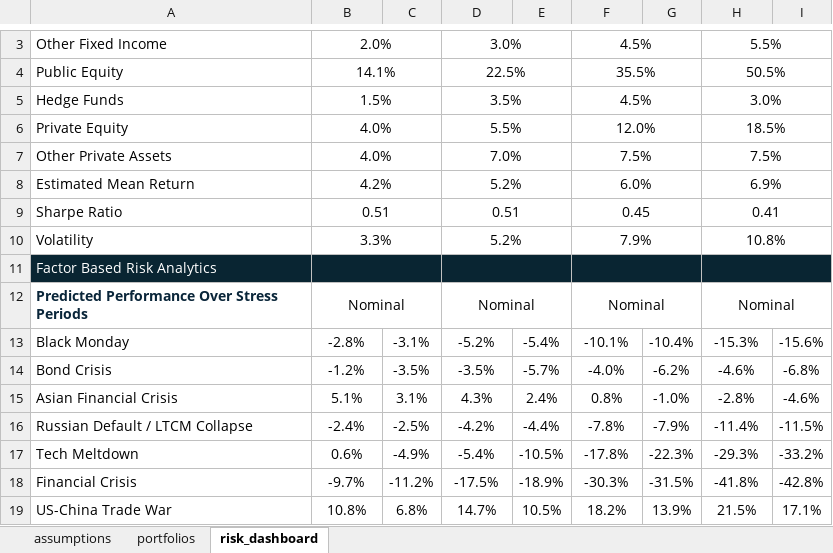
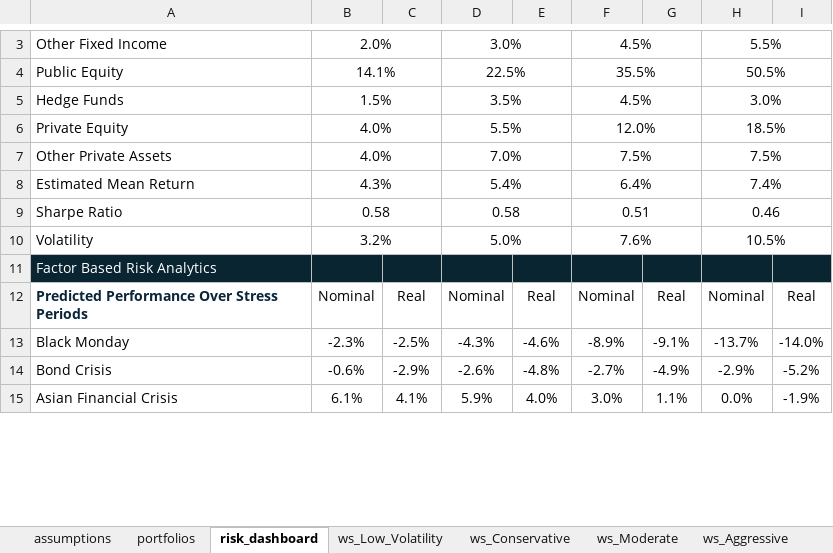
Before and after one commit to fabarker/epsilon-phi, an Excel workbook: epsilon-phi-core/src/python/epsilonPhi/core/reporting/risk_report.xlsx, sheet risk_dashboard, drawn as a sheet; only a part is shown, gaps mark what is left out; values as stored, in another font and other column widths than the file's, no borders; conditional formats not drawn; removed rows and columns are numbered as before the commit, all else as after; the diff covers the shown part only; the diff names each change by its address in the sheet, - before the commit and + after, or states it on an @@ line.

Commit message:
Reporting for wealth simulation charts + start adding He Kelly and Manela Capital Ratio Factor

```diff
--- a/epsilon-phi-core/src/python/epsilonPhi/core/reporting/risk_report.xlsx (sheet risk_dashboard)
+++ b/epsilon-phi-core/src/python/epsilonPhi/core/reporting/risk_report.xlsx (sheet risk_dashboard)
+sheet tab: ws_Low_Volatility
+sheet tab: ws_Conservative
+sheet tab: ws_Moderate
+sheet tab: ws_Aggressive
-row 8: Estimated Mean Return | 4.2% |  | 5.2% |  | 6.0% |  | 6.9%
-row 9: Sharpe Ratio | 0.51 |  | 0.51 |  | 0.45 |  | 0.41
-row 10: Volatility | 3.3% |  | 5.2% |  | 7.9% |  | 10.8%
+row 8: Estimated Mean Return | 4.3% |  | 5.4% |  | 6.4% |  | 7.4%
+row 9: Sharpe Ratio | 0.58 |  | 0.58 |  | 0.51 |  | 0.46
+row 10: Volatility | 3.2% |  | 5.0% |  | 7.6% |  | 10.5%
-B11:C11 merged
-C11 fill: none
+C11 fill: #092532
-D11:E11 merged
-E11 fill: none
+E11 fill: #092532
-F11:G11 merged
-G11 fill: none
+G11 fill: #092532
-H11:I11 merged
-I11 fill: none
+I11 fill: #092532
-B12:C12 merged
-C12: (empty)
+C12: Real
-D12:E12 merged
-E12: (empty)
+E12: Real
-F12:G12 merged
-G12: (empty)
+G12: Real
-H12:I12 merged
-I12: (empty)
+I12: Real
-row 13: Black Monday | -2.8% | -3.1% | -5.2% | -5.4% | -10.1% | -10.4% | -15.3% | -15.6%
-row 14: Bond Crisis | -1.2% | -3.5% | -3.5% | -5.7% | -4.0% | -6.2% | -4.6% | -6.8%
-row 15: Asian Financial Crisis | 5.1% | 3.1% | 4.3% | 2.4% | 0.8% | -1.0% | -2.8% | -4.6%
-row 16: Russian Default / LTCM Collapse | -2.4% | -2.5% | -4.2% | -4.4% | -7.8% | -7.9% | -11.4% | -11.5%
-row 17: Tech Meltdown | 0.6% | -4.9% | -5.4% | -10.5% | -17.8% | -22.3% | -29.3% | -33.2%
-row 18: Financial Crisis | -9.7% | -11.2% | -17.5% | -18.9% | -30.3% | -31.5% | -41.8% | -42.8%
-row 19: US-China Trade War | 10.8% | 6.8% | 14.7% | 10.5% | 18.2% | 13.9% | 21.5% | 17.1%
+row 13: Black Monday | -2.3% | -2.5% | -4.3% | -4.6% | -8.9% | -9.1% | -13.7% | -14.0%
+row 14: Bond Crisis | -0.6% | -2.9% | -2.6% | -4.8% | -2.7% | -4.9% | -2.9% | -5.2%
+row 15: Asian Financial Crisis | 6.1% | 4.1% | 5.9% | 4.0% | 3.0% | 1.1% | 0.0% | -1.9%
```
Also changed, not shown: 13 added rows, 9 removed rows and 11 edited cells elsewhere in this sheet, sheet assumptions, sheet portfolios, charts or pictures, epsilon-phi-core/src/python/epsilonPhi/core/dataModel/dataSources/futures/futures_info/CL_.xlsx, epsilon-phi-core/src/python/epsilonPhi/core/reporting/formatted_excel.xlsx, 52 other files.
